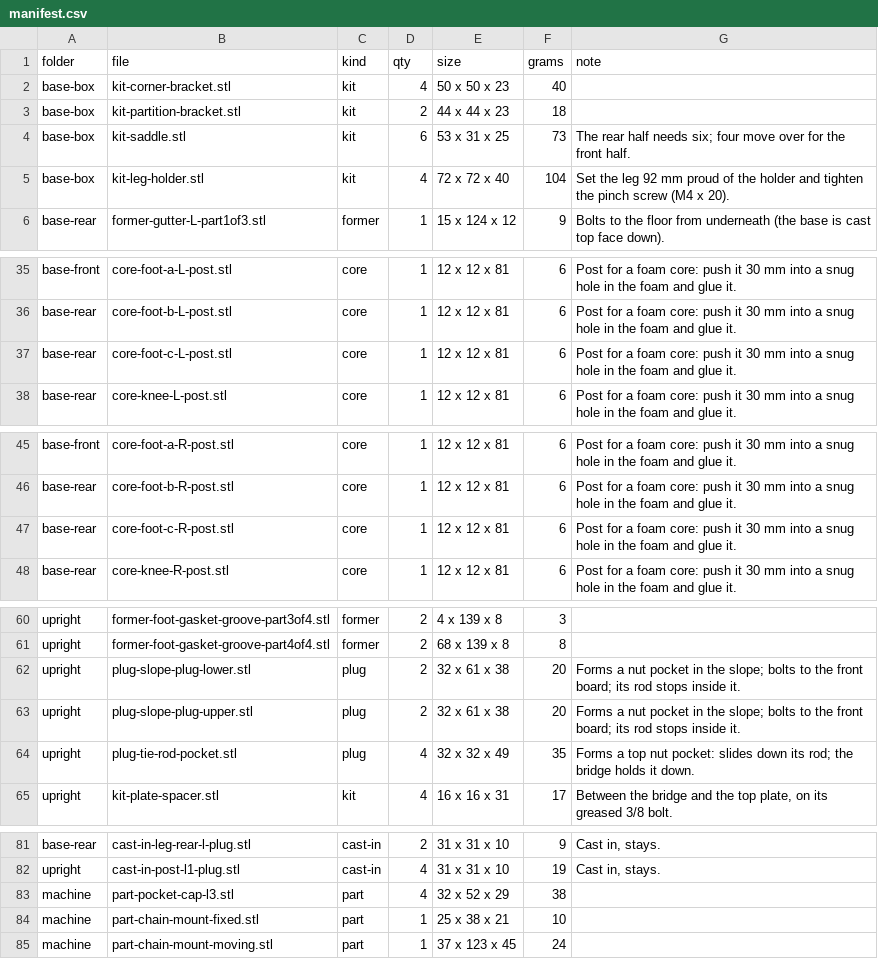
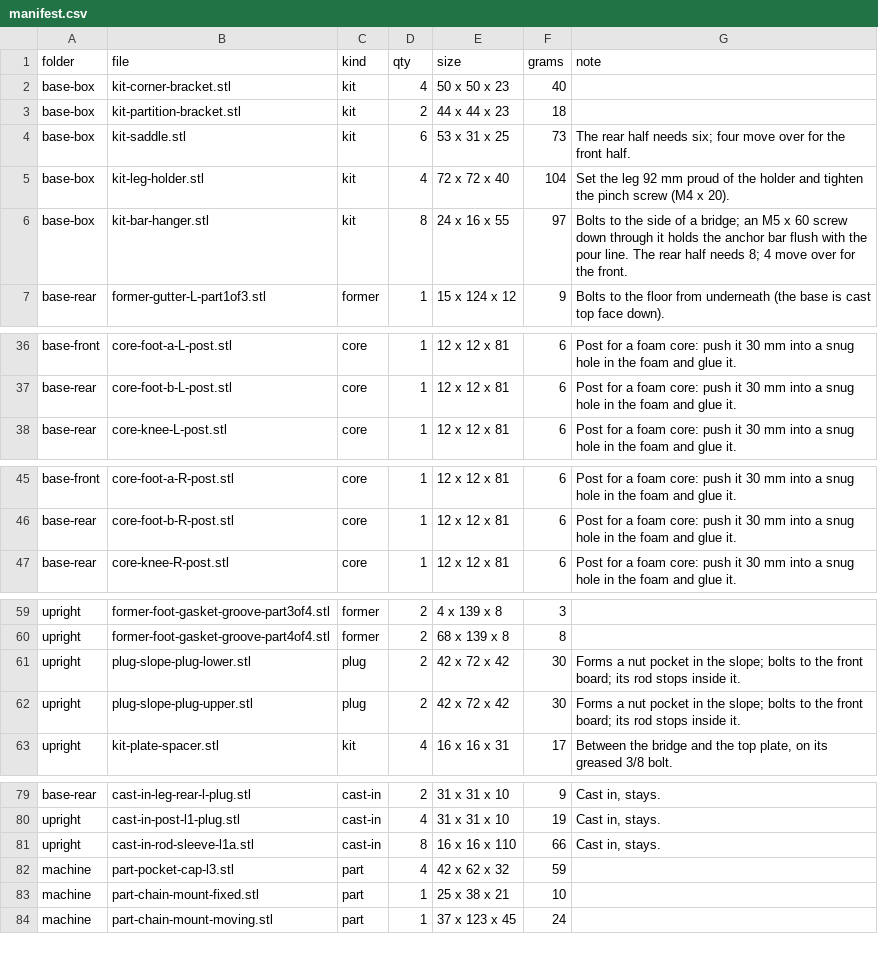
Before and after one commit to nolanstr/diycnc, a CSV file: print/manifest.csv, drawn as a sheet; only a part is shown, gaps mark what is left out; the diff covers the shown part only.

```diff
--- a/print/manifest.csv
+++ b/print/manifest.csv
@@ -5,2 +5,3 @@ base-box,kit-saddle.stl,kit,6,53 x 31 x 25,73,The rear half needs six; four move
 base-box,kit-leg-holder.stl,kit,4,72 x 72 x 40,104,Set the leg 92 mm proud of the holder and tighten the pinch screw (M4 x 20).
+base-box,kit-bar-hanger.stl,kit,8,24 x 16 x 55,97,Bolts to the side of a bridge; an M5 x 60 screw down through it holds the anchor bar flush with the pour line. The rear half needs 8; 4 move over for the front.
 base-rear,former-gutter-L-part1of3.stl,former,1,15 x 124 x 12,9,Bolts to the floor from underneath (the base is cast top face down).
@@ -36,3 +37,2 @@ base-front,core-foot-a-L-post.stl,core,1,12 x 12 x 81,6,Post for a foam core: pu
 base-rear,core-foot-b-L-post.stl,core,1,12 x 12 x 81,6,Post for a foam core: push it 30 mm into a snug hole in the foam and glue it.
-base-rear,core-foot-c-L-post.stl,core,1,12 x 12 x 81,6,Post for a foam core: push it 30 mm into a snug hole in the foam and glue it.
 base-rear,core-knee-L-post.stl,core,1,12 x 12 x 81,6,Post for a foam core: push it 30 mm into a snug hole in the foam and glue it.
@@ -46,3 +46,2 @@ base-front,core-foot-a-R-post.stl,core,1,12 x 12 x 81,6,Post for a foam core: pu
 base-rear,core-foot-b-R-post.stl,core,1,12 x 12 x 81,6,Post for a foam core: push it 30 mm into a snug hole in the foam and glue it.
-base-rear,core-foot-c-R-post.stl,core,1,12 x 12 x 81,6,Post for a foam core: push it 30 mm into a snug hole in the foam and glue it.
 base-rear,core-knee-R-post.stl,core,1,12 x 12 x 81,6,Post for a foam core: push it 30 mm into a snug hole in the foam and glue it.
@@ -61,5 +60,4 @@ upright,former-foot-gasket-groove-part3of4.stl,former,2,4 x 139 x 8,3,
 upright,former-foot-gasket-groove-part4of4.stl,former,2,68 x 139 x 8,8,
-upright,plug-slope-plug-lower.stl,plug,2,32 x 61 x 38,20,Forms a nut pocket in the slope; bolts to the front board; its rod stops inside it.
-upright,plug-slope-plug-upper.stl,plug,2,32 x 61 x 38,20,Forms a nut pocket in the slope; bolts to the front board; its rod stops inside it.
-upright,plug-tie-rod-pocket.stl,plug,4,32 x 32 x 49,35,Forms a top nut pocket: slides down its rod; the bridge holds it down.
+upright,plug-slope-plug-lower.stl,plug,2,42 x 72 x 42,30,Forms a nut pocket in the slope; bolts to the front board; its rod stops inside it.
+upright,plug-slope-plug-upper.stl,plug,2,42 x 72 x 42,30,Forms a nut pocket in the slope; bolts to the front board; its rod stops inside it.
 upright,kit-plate-spacer.stl,kit,4,16 x 16 x 31,17,"Between the bridge and the top plate, on its greased 3/8 bolt."
@@ -82,3 +80,4 @@ base-rear,cast-in-leg-rear-l-plug.stl,cast-in,2,31 x 31 x 10,9,"Cast in, stays."
 upright,cast-in-post-l1-plug.stl,cast-in,4,31 x 31 x 10,19,"Cast in, stays."
-machine,part-pocket-cap-l3.stl,part,4,32 x 52 x 29,38,
+upright,cast-in-rod-sleeve-l1a.stl,cast-in,8,16 x 16 x 110,66,"Cast in, stays."
+machine,part-pocket-cap-l3.stl,part,4,42 x 62 x 32,59,
 machine,part-chain-mount-fixed.stl,part,1,25 x 38 x 21,10,
```
Also changed, not shown: 3 edited cells elsewhere in this file, docs/1-sourcing/sourcing.csv, print/sliced.csv, 32 other files.
